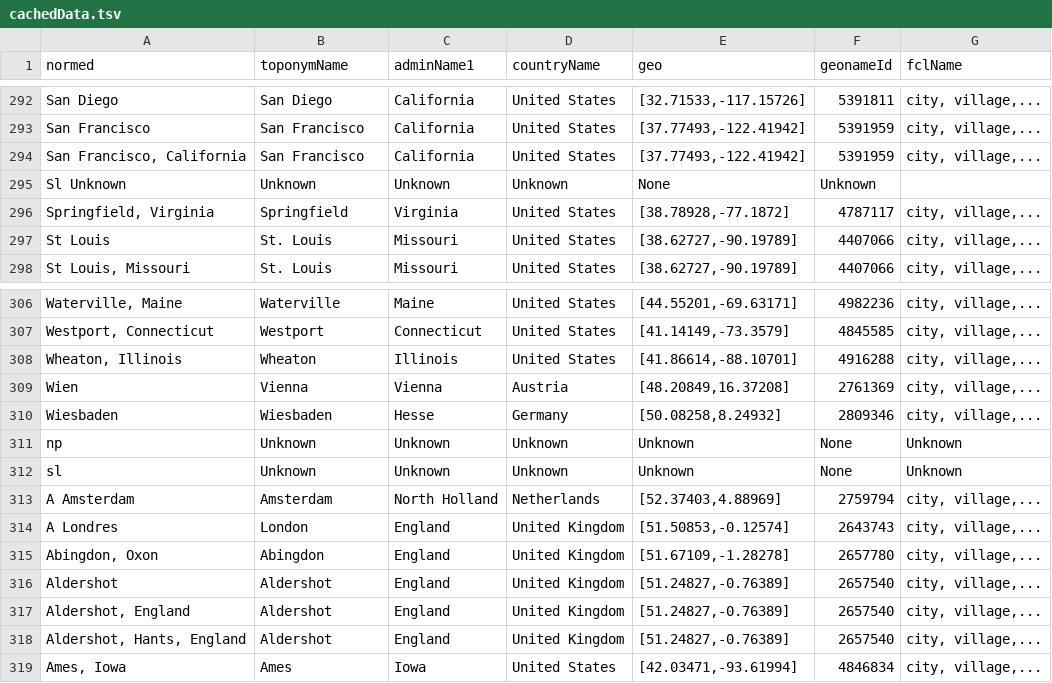
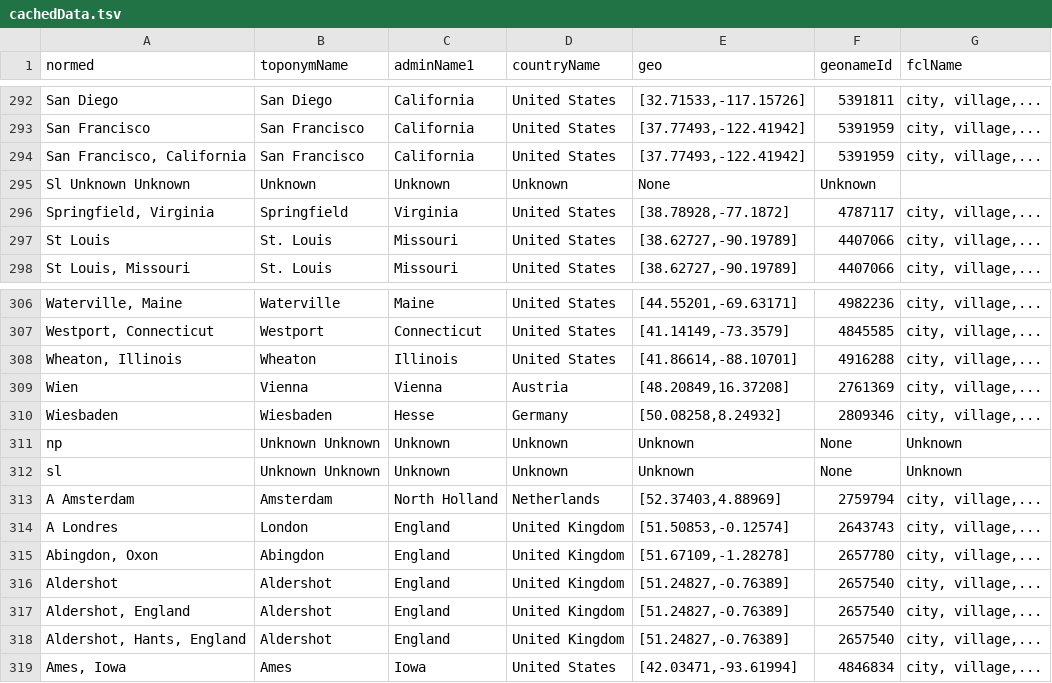
Before and after one commit to bmschmidt/bookworm-geolocator, a TSV file: cachedData.tsv, drawn as a sheet; only a part is shown, gaps mark what is left out.

Commit message:
Fixing tabs

```diff
--- a/cachedData.tsv
+++ b/cachedData.tsv
@@ -294,3 +294,3 @@ San Francisco	San Francisco	California	United States	[37.77493,-122.41942]	53919
 San Francisco, California	San Francisco	California	United States	[37.77493,-122.41942]	5391959	city, village,...
-Sl  Unknown	Unknown	Unknown	Unknown	None	Unknown
+Sl  Unknown Unknown	Unknown	Unknown	Unknown	None	Unknown
 Springfield, Virginia	Springfield	Virginia	United States	[38.78928,-77.1872]	4787117	city, village,...
@@ -310,4 +310,4 @@ Wien	Vienna	Vienna	Austria	[48.20849,16.37208]	2761369	city, village,...
 Wiesbaden	Wiesbaden	Hesse	Germany	[50.08258,8.24932]	2809346	city, village,...
-np	Unknown	Unknown	Unknown	Unknown	None	Unknown
-sl	Unknown	Unknown	Unknown	Unknown	None	Unknown
+np	Unknown Unknown	Unknown	Unknown	Unknown	None	Unknown
+sl	Unknown Unknown	Unknown	Unknown	Unknown	None	Unknown
 A Amsterdam	Amsterdam	North Holland	Netherlands	[52.37403,4.88969]	2759794	city, village,...
```
